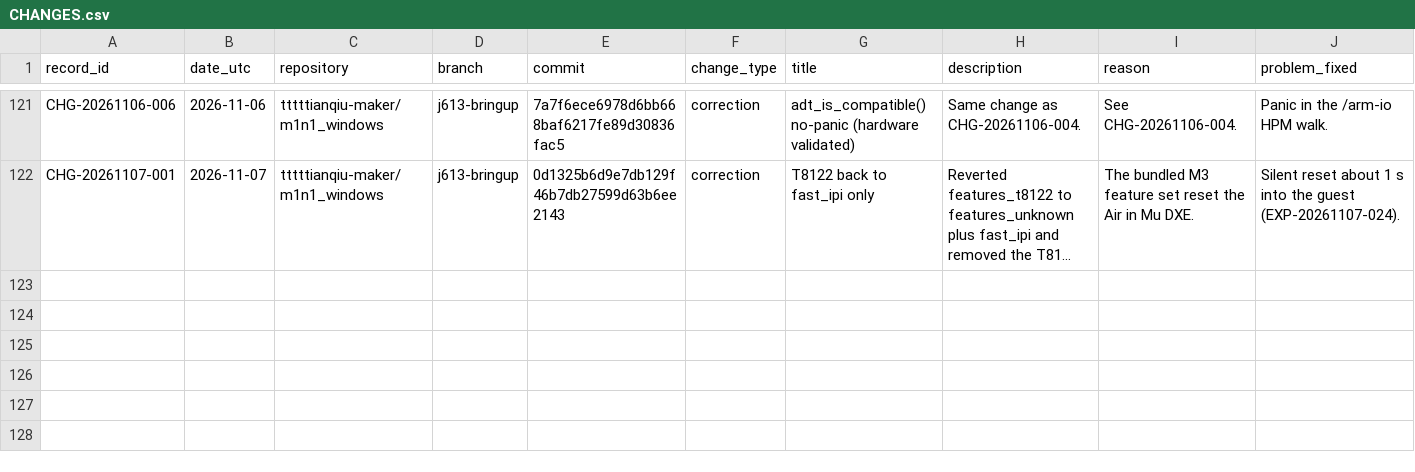
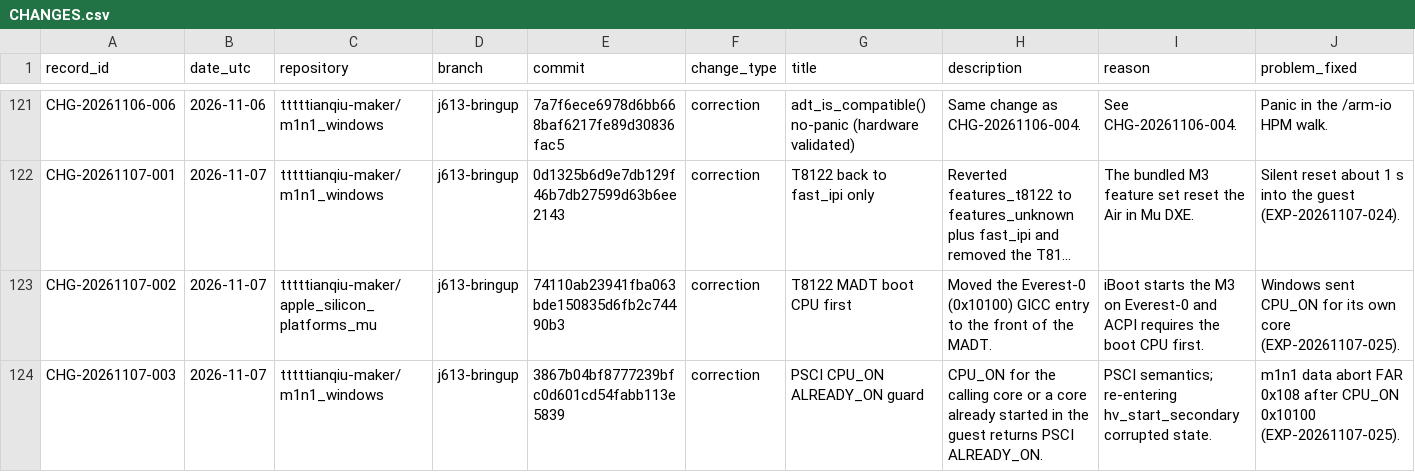
Before and after one commit to tttttianqiu-maker/windows-on-m1, a CSV file: investigation/CHANGES.csv, drawn as a sheet; only a part is shown, gaps mark what is left out; long unchanged cells end in …; rows hold the shown columns only; the diff names each change by its address in the sheet, - before the commit and + after, or states it on an @@ line.

```diff
--- a/investigation/CHANGES.csv
+++ b/investigation/CHANGES.csv
+row 123: CHG-20261107-002 | 2026-11-07 | tttttianqiu-maker/apple_silicon_platforms_mu | j613-bringup | 74110ab23941fba063bde150835d6fb2c74490b3 | correction | T8122 MADT boot CPU first | Moved the Everest-0 (0x10100) GICC entry to the front of the MADT. | iBoot starts the M3 on Everest-0 and ACPI requires the boot CPU first. | Windows sent CPU_ON for its own core (EXP-20261107-025).
+row 124: CHG-20261107-003 | 2026-11-07 | tttttianqiu-maker/m1n1_windows | j613-bringup | 3867b04bf8777239bfc0d601cd54fabb113e5839 | correction | PSCI CPU_ON ALREADY_ON guard | CPU_ON for the calling core or a core already started in the guest returns PSCI ALREADY_ON. | PSCI semantics; re-entering hv_start_secondary corrupted state. | m1n1 data abort FAR 0x108 after CPU_ON 0x10100 (EXP-20261107-025).
```
Also changed, not shown: 1 other file.
